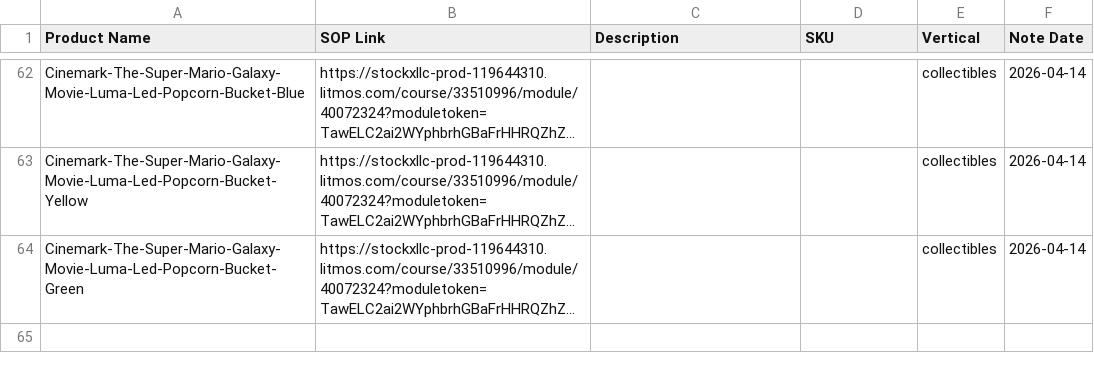
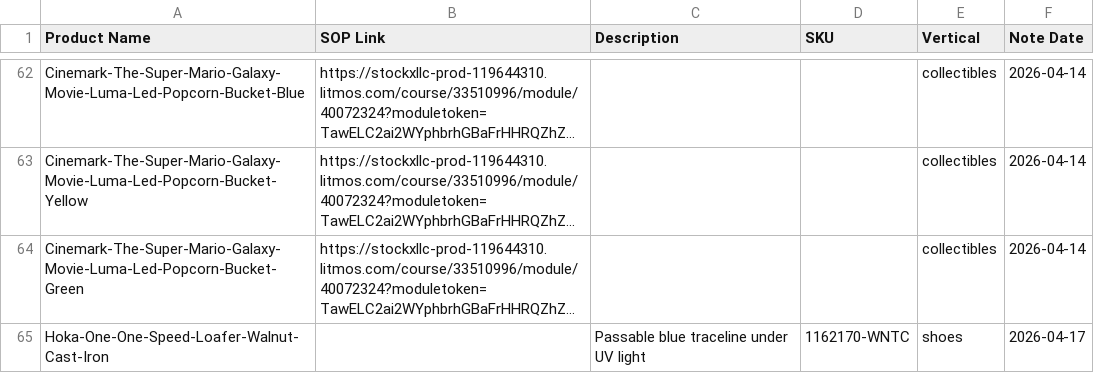
Before and after one commit to togetherwevaccinate/hkvc-verification-search-engine, a CSV file: SOP_mapping.csv, drawn as a sheet; only a part is shown, gaps mark what is left out; long unchanged cells end in …; the diff names each change by its address in the sheet, - before the commit and + after, or states it on an @@ line.

Commit message:
Add files via upload

```diff
--- a/SOP_mapping.csv
+++ b/SOP_mapping.csv
+row 65: Hoka-One-One-Speed-Loafer-Walnut-Cast-Iron |  | Passable blue traceline under UV light | 1162170-WNTC | shoes | 2026-04-17
```
